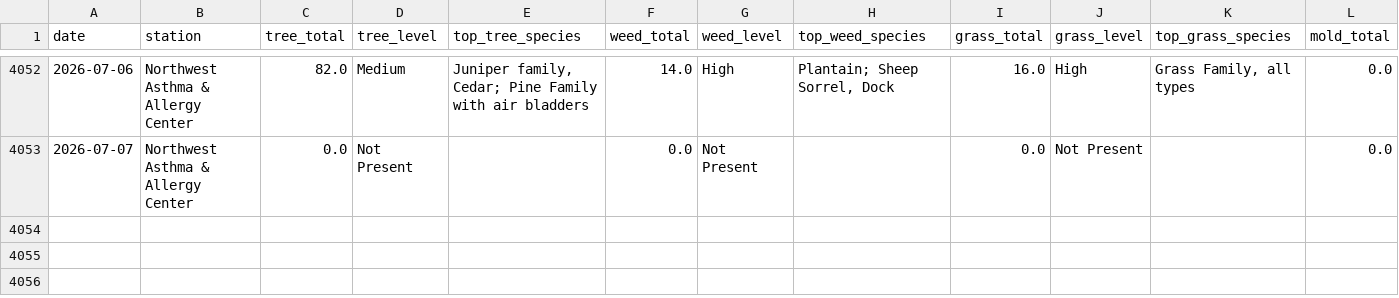
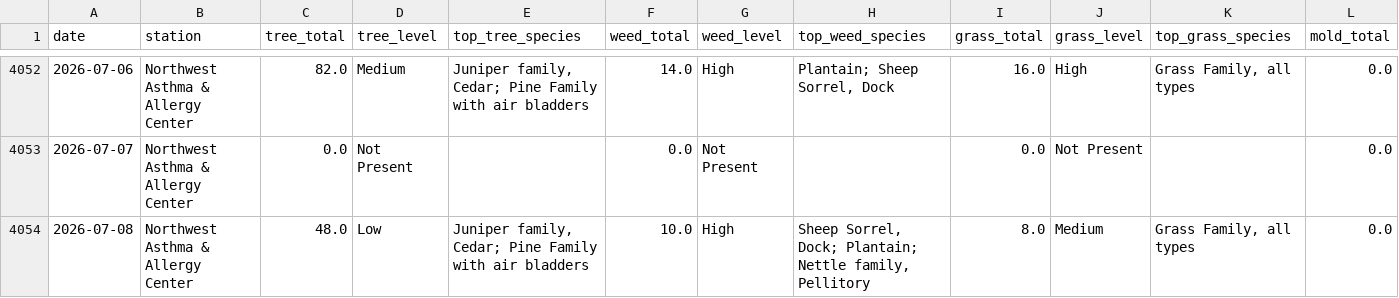
Before and after one commit to swing3/pollen_tracker, a CSV file: seattle.csv, drawn as a sheet; only a part is shown, gaps mark what is left out; rows hold the shown columns only; the diff names each change by its address in the sheet, - before the commit and + after, or states it on an @@ line.

Commit message:
Pollen data update: 2026-07-08

```diff
--- a/seattle.csv
+++ b/seattle.csv
+row 4054: 2026-07-08 | Northwest Asthma & Allergy Center | 48.0 | Low | Juniper family, Cedar; Pine Family with air bladders | 10.0 | High | Sheep Sorrel, Dock; Plantain; Nettle family, Pellitory | 8.0 | Medium | Grass Family, all types | 0.0
```
